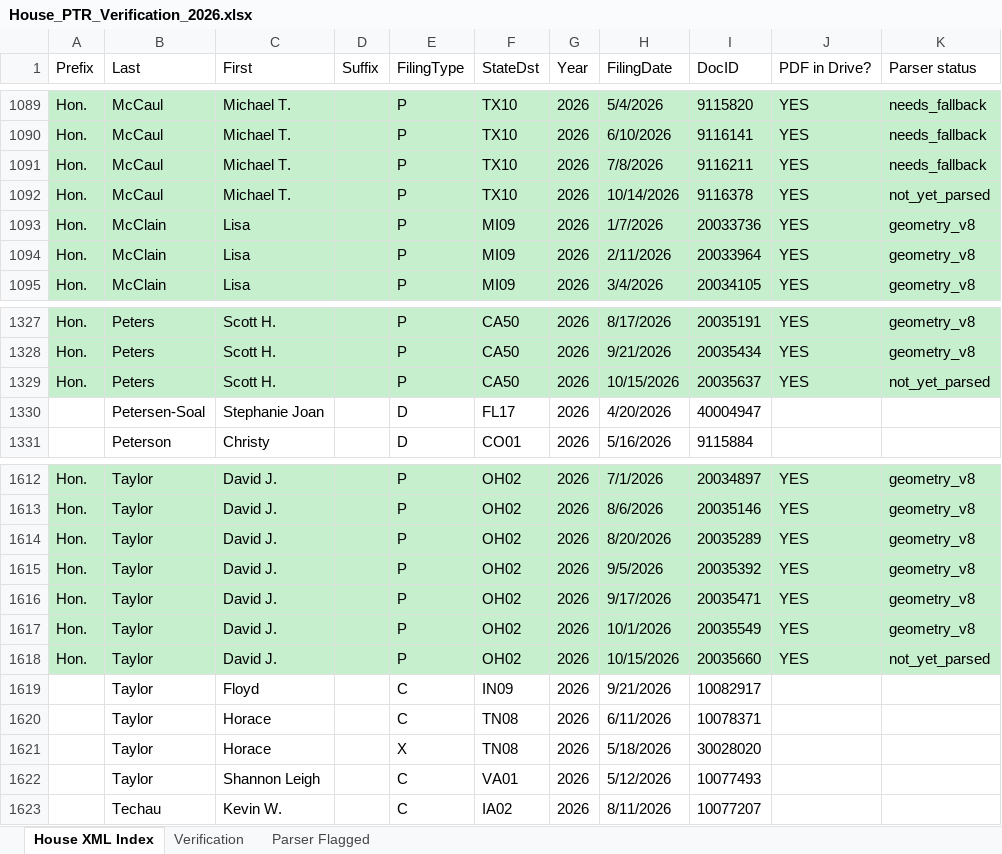
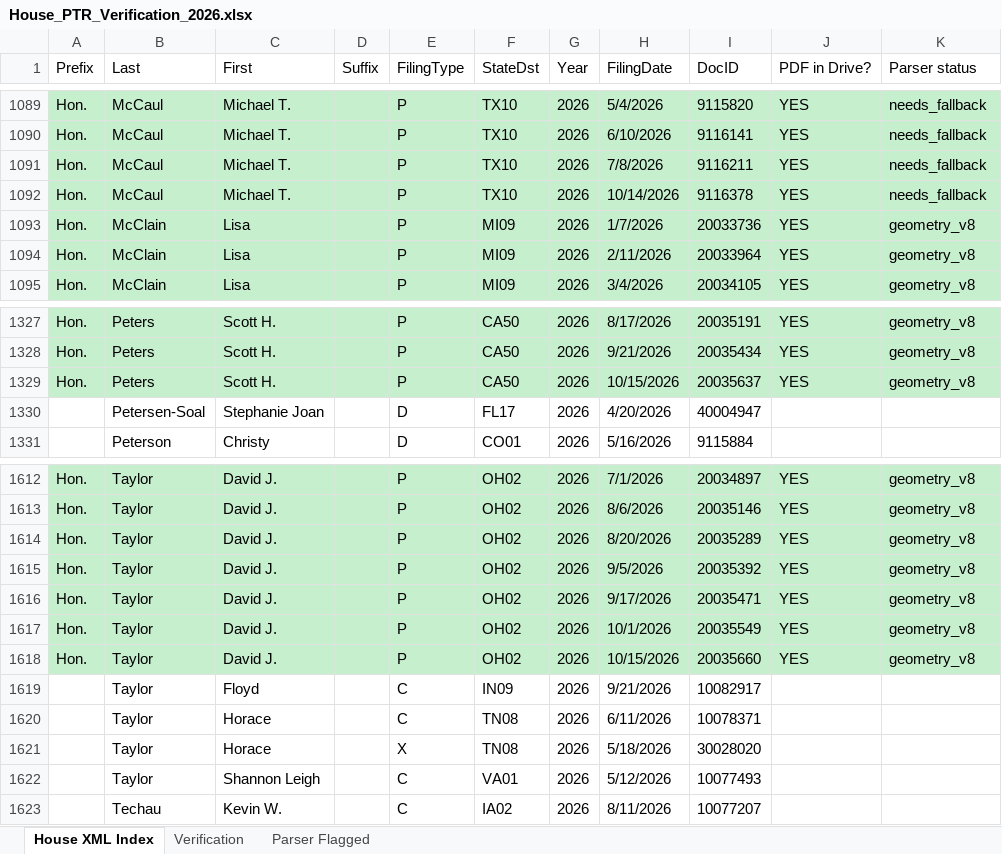
Before and after one commit to Strokeofluck/house-ptr-scraper, an Excel workbook: data/03_verification/House_PTR_Verification_2026.xlsx, sheet House XML Index, drawn as a sheet; only a part is shown, gaps mark what is left out; values as stored, in another font and other column widths than the file's, no borders; the diff names each change by its address in the sheet, - before the commit and + after, or states it on an @@ line.

```diff
--- a/data/03_verification/House_PTR_Verification_2026.xlsx (sheet House XML Index)
+++ b/data/03_verification/House_PTR_Verification_2026.xlsx (sheet House XML Index)
-K1092 (Parser status): not_yet_parsed
+K1092 (Parser status): needs_fallback
-K1329 (Parser status): not_yet_parsed
+K1329 (Parser status): geometry_v8
-K1618 (Parser status): not_yet_parsed
+K1618 (Parser status): geometry_v8
```
Also changed, not shown: sheet Verification, sheet Parser Flagged, data/03_verification/House_PTR_Verification_2021.xlsx, data/03_verification/House_PTR_Verification_2022.xlsx, 5 other files.
